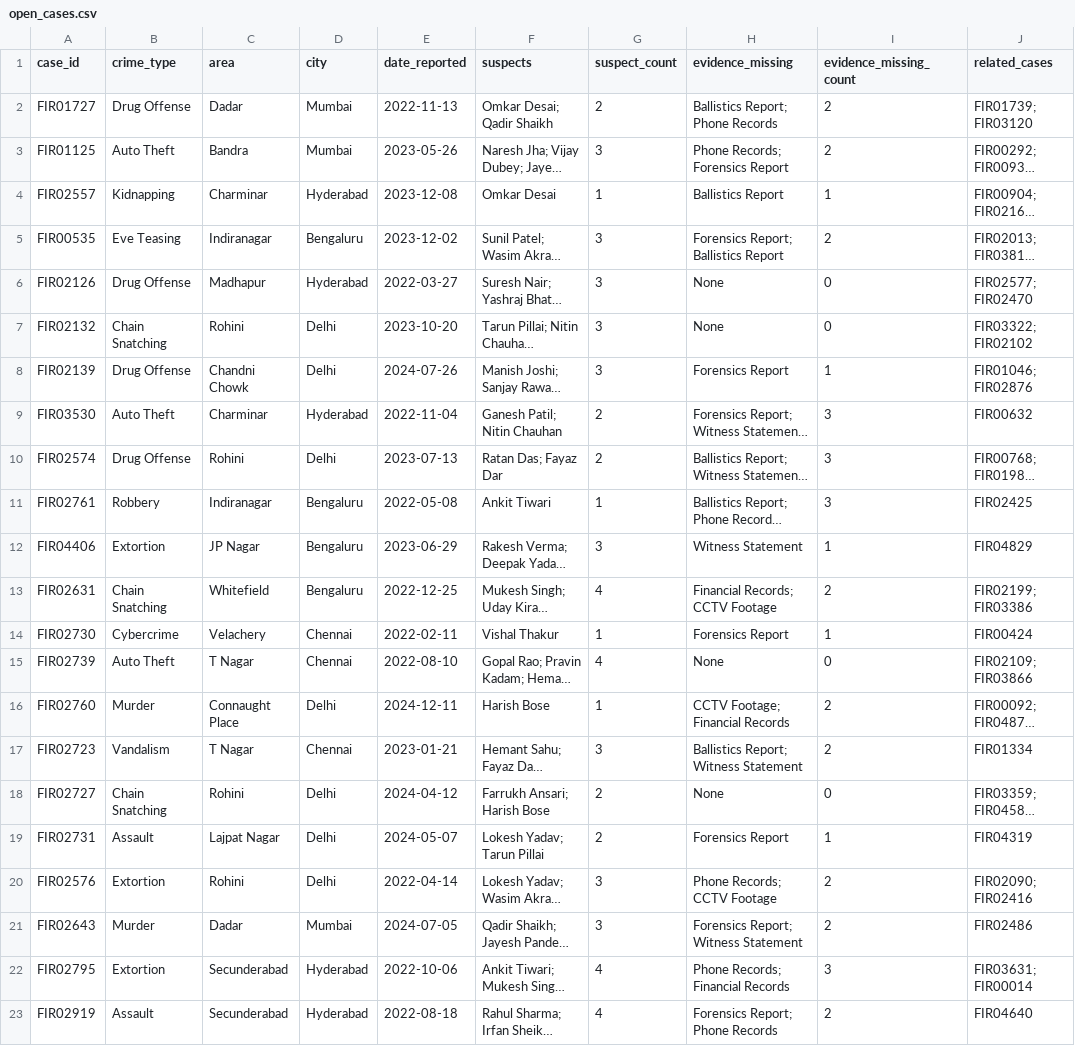
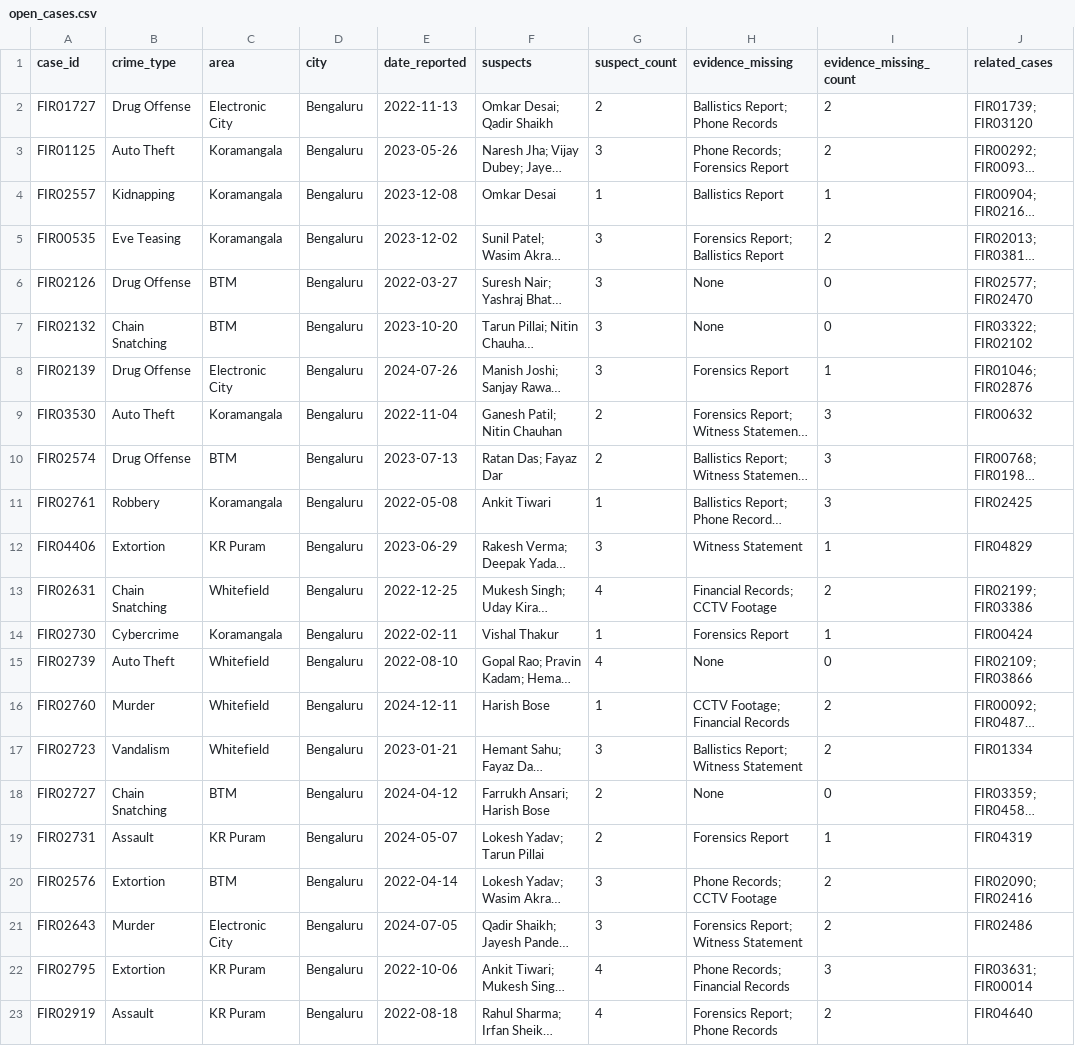
Before and after one commit to parasmani-dev/KSP, a CSV file: Dataset/open_cases.csv, drawn as a sheet; only a part is shown; long unchanged cells end in …; the diff covers the shown part only; the diff names each change by its address in the sheet, - before the commit and + after, or states it on an @@ line.

```diff
--- a/Dataset/open_cases.csv
+++ b/Dataset/open_cases.csv
-C2 (area): Dadar
+C2 (area): Electronic City
-D2:D3 (city): Mumbai
+D2:D3 (city): Bengaluru
-C3 (area): Bandra
+C3 (area): Koramangala
-C4 (area): Charminar
+C4 (area): Koramangala
-D4 (city): Hyderabad
+D4 (city): Bengaluru
-C5 (area): Indiranagar
+C5 (area): Koramangala
-C6 (area): Madhapur
+C6 (area): BTM
-D6 (city): Hyderabad
+D6 (city): Bengaluru
-C7 (area): Rohini
+C7 (area): BTM
-D7:D8 (city): Delhi
+D7:D8 (city): Bengaluru
-C8 (area): Chandni Chowk
+C8 (area): Electronic City
-C9 (area): Charminar
+C9 (area): Koramangala
-D9 (city): Hyderabad
+D9 (city): Bengaluru
-C10 (area): Rohini
+C10 (area): BTM
-D10 (city): Delhi
+D10 (city): Bengaluru
-C11 (area): Indiranagar
+C11 (area): Koramangala
-C12 (area): JP Nagar
+C12 (area): KR Puram
-C14 (area): Velachery
+C14 (area): Koramangala
-D14:D15 (city): Chennai
+D14:D15 (city): Bengaluru
-C15 (area): T Nagar
+C15 (area): Whitefield
-C16 (area): Connaught Place
+C16 (area): Whitefield
-D16 (city): Delhi
+D16 (city): Bengaluru
-C17 (area): T Nagar
+C17 (area): Whitefield
-D17 (city): Chennai
+D17 (city): Bengaluru
-C18 (area): Rohini
+C18 (area): BTM
-D18:D20 (city): Delhi
+D18:D20 (city): Bengaluru
-C19 (area): Lajpat Nagar
+C19 (area): KR Puram
-C20 (area): Rohini
+C20 (area): BTM
-C21 (area): Dadar
+C21 (area): Electronic City
-D21 (city): Mumbai
+D21 (city): Bengaluru
-C22:C23 (area): Secunderabad
+C22:C23 (area): KR Puram
-D22:D23 (city): Hyderabad
+D22:D23 (city): Bengaluru
```
Also changed, not shown: 54 edited cells elsewhere in this file, Dataset/alert_history.csv, Dataset/alert_thresholds_config.csv, 9 other files.
